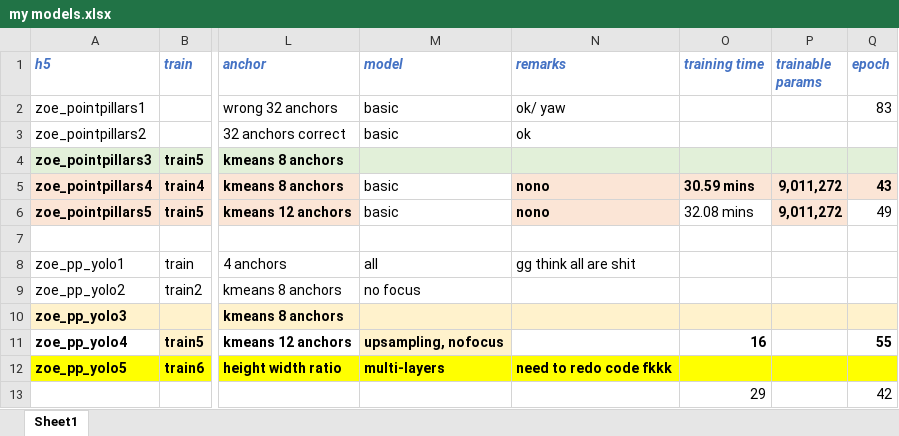
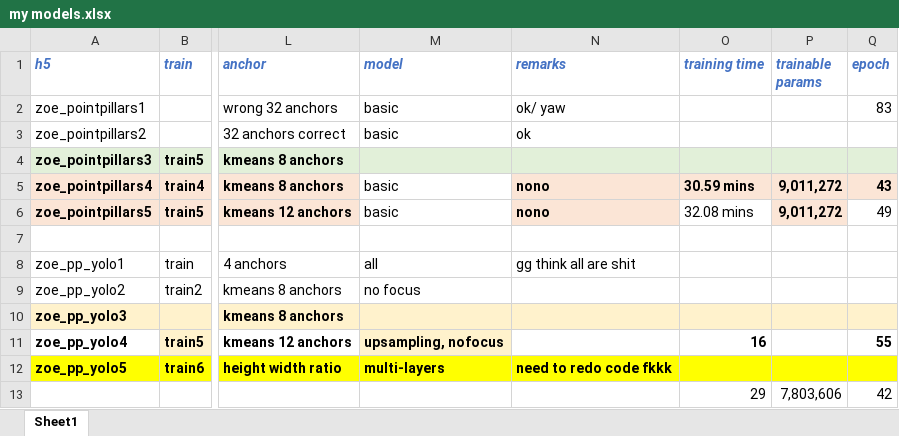
Before and after one commit to zoee1026/FYP, an Excel workbook: my models.xlsx, sheet Sheet1, drawn as a sheet; only a part is shown, gaps mark what is left out; values as stored, in another font and other column widths than the file's, no borders; the diff names each change by its address in the sheet, - before the commit and + after, or states it on an @@ line.

```diff
--- a/my models.xlsx (sheet Sheet1)
+++ b/my models.xlsx (sheet Sheet1)
-P13 (trainable params): (empty)
+P13 (trainable params): 7,803,606
```
Also changed, not shown: 1 other file.
